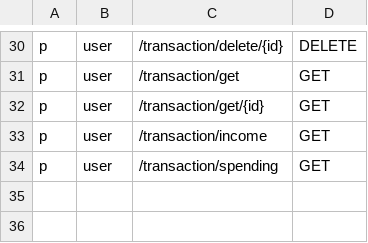
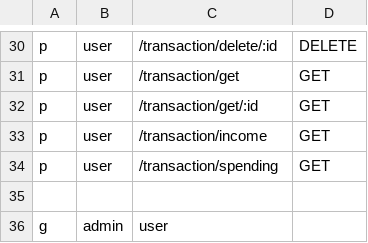
Before and after one commit to SobirovAzizbekFarhodovich/PersonalFinanceTracker, a CSV file: Api_Gateway/api/policy.csv, drawn as a sheet; only a part is shown, gaps mark what is left out; the diff covers the shown part only.

```diff
--- a/Api_Gateway/api/policy.csv
+++ b/Api_Gateway/api/policy.csv
@@ -30,5 +30,7 @@
-    p, user, /transaction/delete/{id}, DELETE
+    p, user, /transaction/delete/:id, DELETE
     p, user, /transaction/get, GET
-    p, user, /transaction/get/{id}, GET
+    p, user, /transaction/get/:id, GET
     p, user, /transaction/income, GET
     p, user, /transaction/spending, GET
+
+    g, admin, user
```
Also changed, not shown: 19 edited cells elsewhere in this file, 19 other files.
